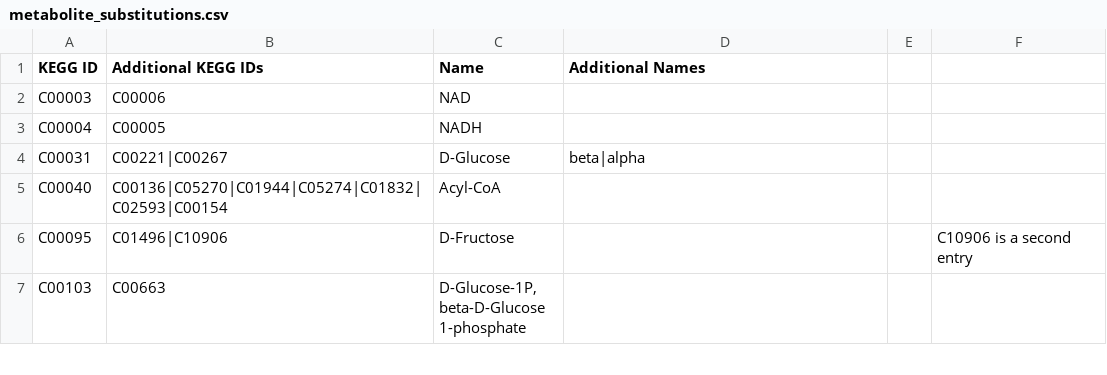
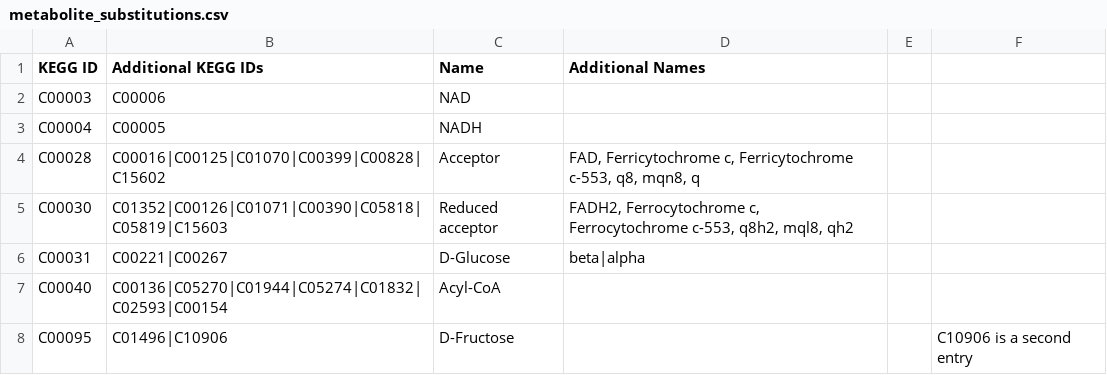
Before and after one commit to jimkell/mostSandbox, a CSV file: etc/visualization/metabolite_substitutions.csv, drawn as a sheet; only a part is shown; the shorter side is filled out with more unchanged rows; the diff names each change by its address in the sheet, - before the commit and + after, or states it on an @@ line.

```diff
--- a/etc/visualization/metabolite_substitutions.csv
+++ b/etc/visualization/metabolite_substitutions.csv
+row 4: C00028 | C00016|C00125|C01070|C00399|C00828|C15602 | Acceptor | FAD, Ferricytochrome c, Ferricytochrome c-553, q8, mqn8, q
+row 5: C00030 | C01352|C00126|C01071|C00390|C05818|C05819|C15603 | Reduced acceptor | FADH2, Ferrocytochrome c, Ferrocytochrome c-553, q8h2, mql8, qh2
```
Also changed, not shown: etc/visualization/pathway_metabolite_positions1.csv, etc/visualization/pathways_reaction_positions1.csv, 2 other files.
